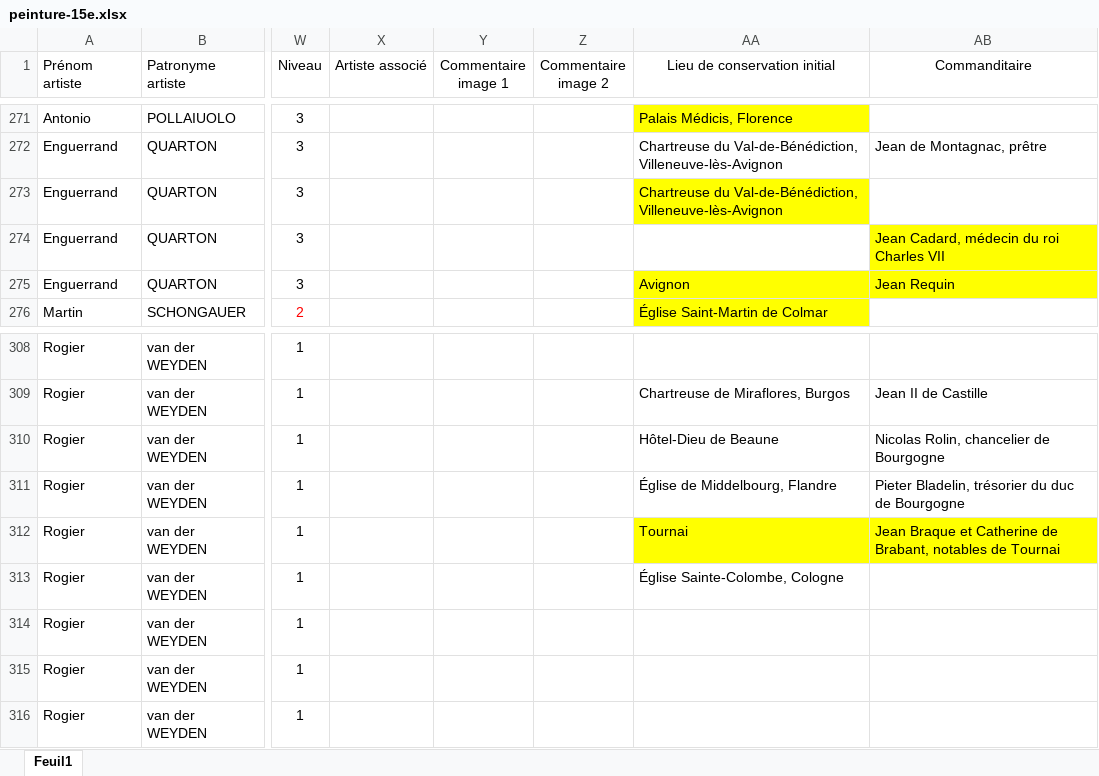
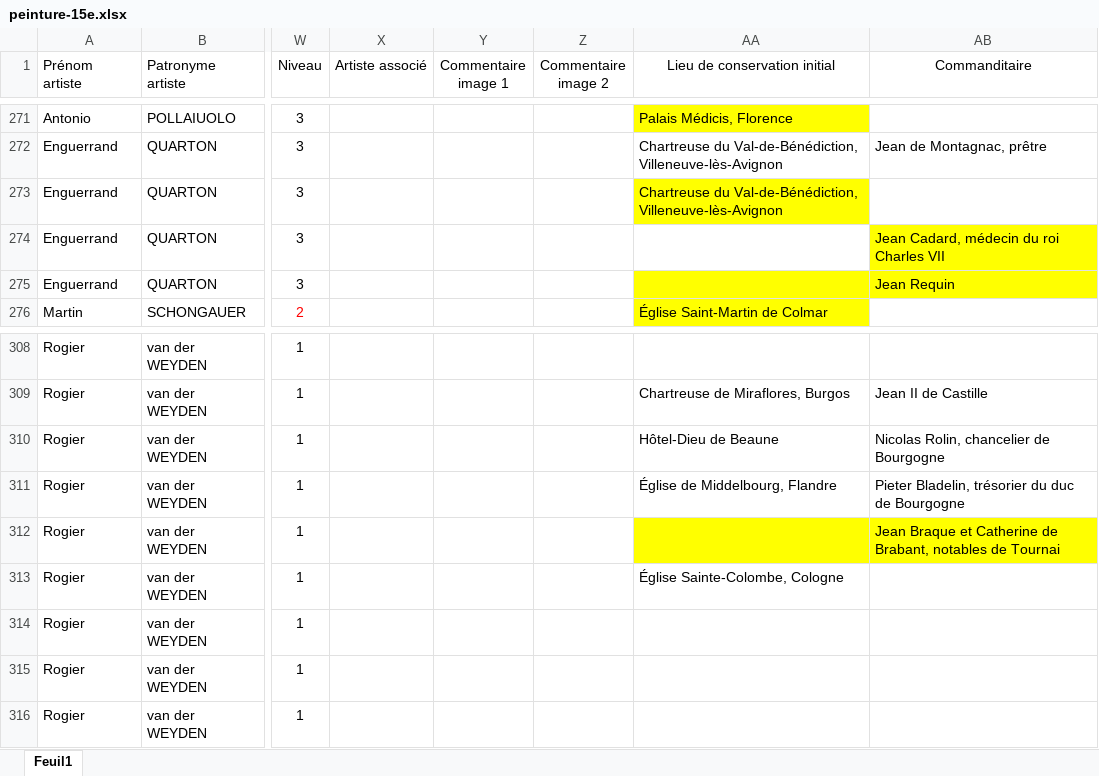
Before and after one commit to stassi-tech/art, an Excel workbook: quizzes/peinture-15e.xlsx, sheet Feuil1, drawn as a sheet; only a part is shown, gaps mark what is left out; values as stored, in another font and other column widths than the file's, no borders; the diff covers the shown part only; the diff names each change by its address in the sheet, - before the commit and + after, or states it on an @@ line.

```diff
--- a/quizzes/peinture-15e.xlsx (sheet Feuil1)
+++ b/quizzes/peinture-15e.xlsx (sheet Feuil1)
-AA275 (Lieu de conservation initial): Avignon
+AA275 (Lieu de conservation initial): (empty)
-AA312 (Lieu de conservation initial): Tournai
+AA312 (Lieu de conservation initial): (empty)
```
Also changed, not shown: 51 edited cells and cell formats elsewhere in this sheet.
